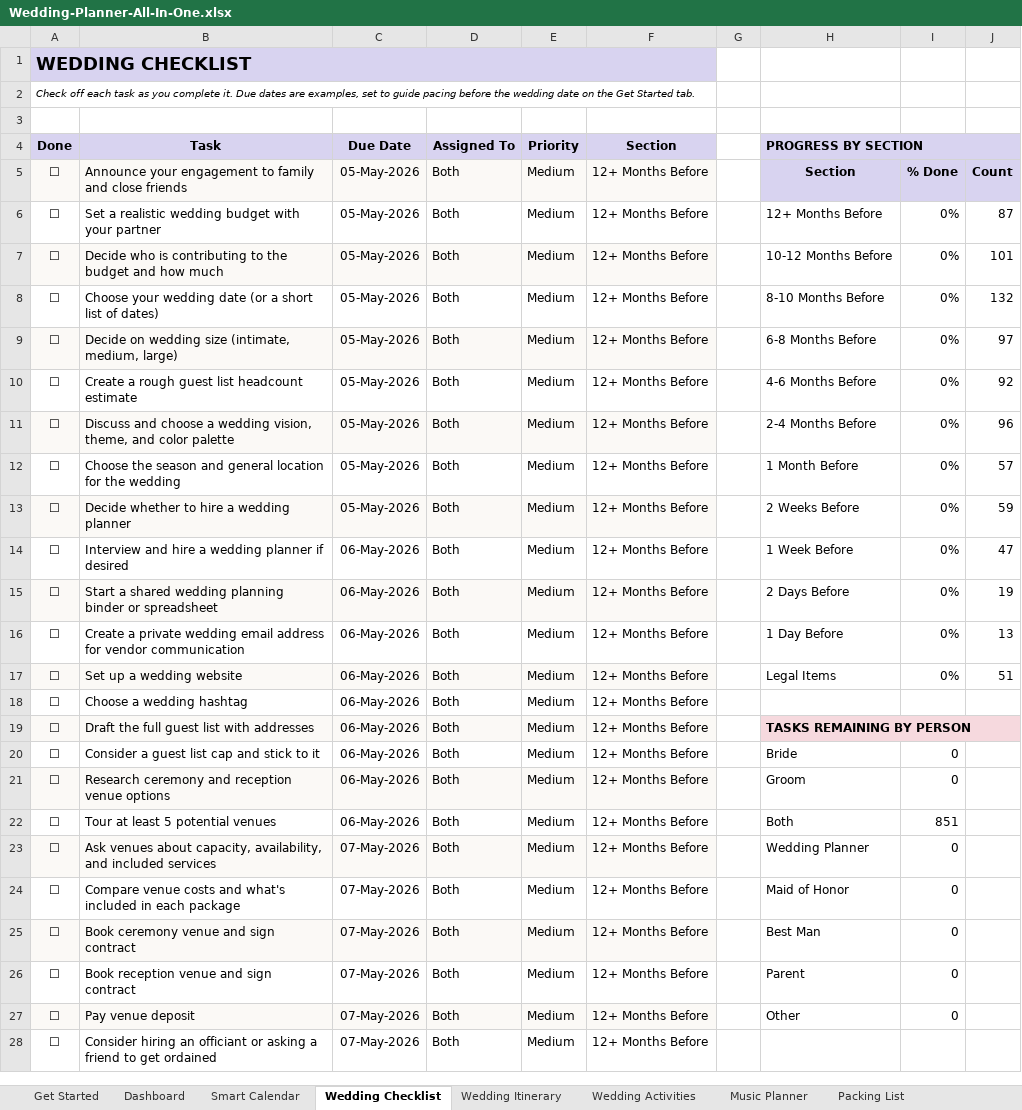
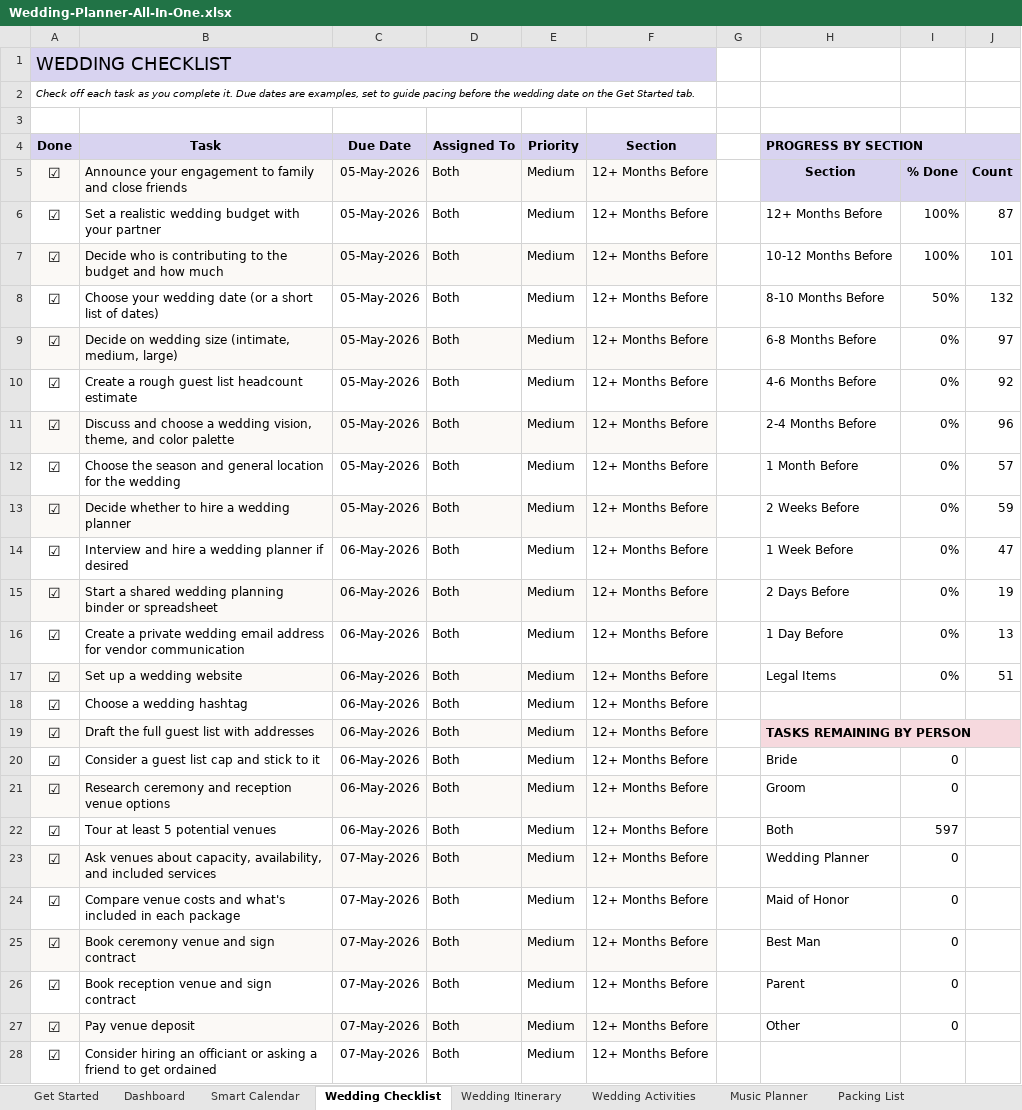
Before and after one commit to ninaportz23-blip/wedding-planner-etsy, an Excel workbook: dist/Wedding-Planner-All-In-One.xlsx, sheet Wedding Checklist, drawn as a sheet; only a part is shown; values as stored, in another font and other column widths than the file's, no borders; charts and pictures and conditional formats not drawn; the diff covers the shown part only; the diff names each change by its address in the sheet, - before the commit and + after, or states it on an @@ line.

```diff
--- a/dist/Wedding-Planner-All-In-One.xlsx (sheet Wedding Checklist)
+++ b/dist/Wedding-Planner-All-In-One.xlsx (sheet Wedding Checklist)
-A1 bold: on
+A1 bold: off
-A5:A28 (Done): ☐
+A5:A28 (Done): ☑
@@ A5:A28 text size: larger @@
-I6:I7: 0%
+I6:I7: 100%
-I8: 0%
+I8: 50%
-I22: 851
+I22: 597
```
Also changed, not shown: 230 edited cells and cell formats elsewhere in this sheet, sheet Dashboard, sheet Wedding Party, sheet Moodboard, sheet Get Started, sheet Rehearsal Dinner Seating, sheet Reception Seating Plan, 16 more sheets, formulas that keep their value, charts or pictures, 39 other files.
